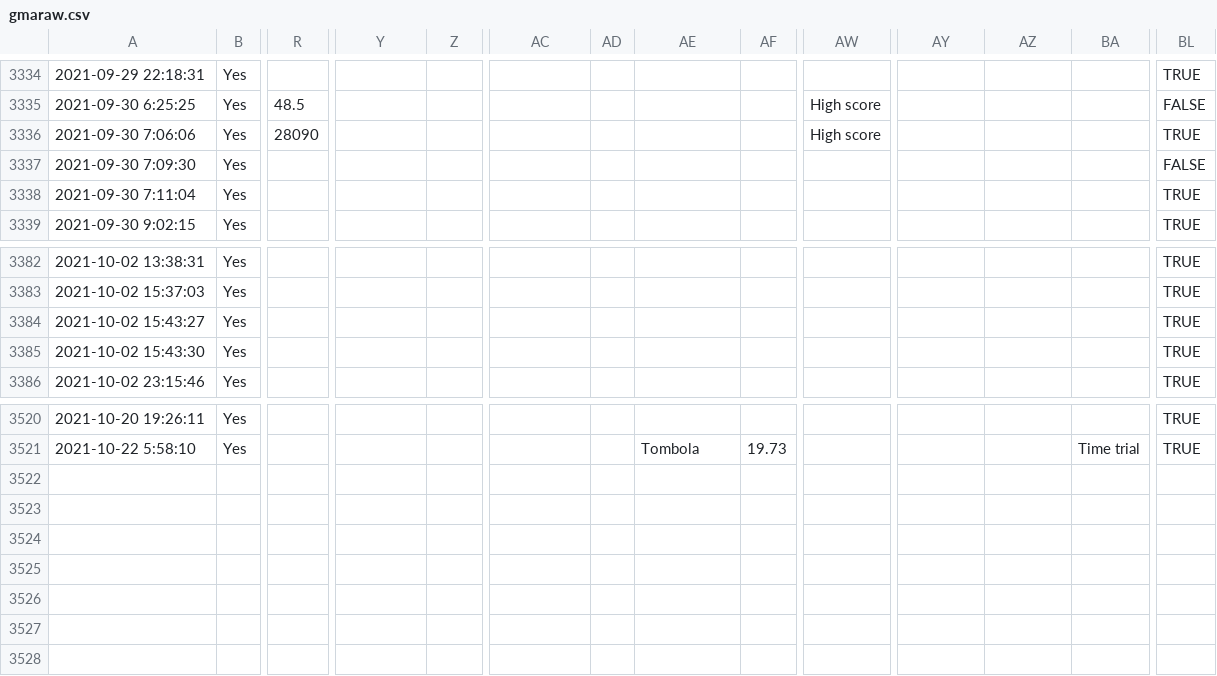
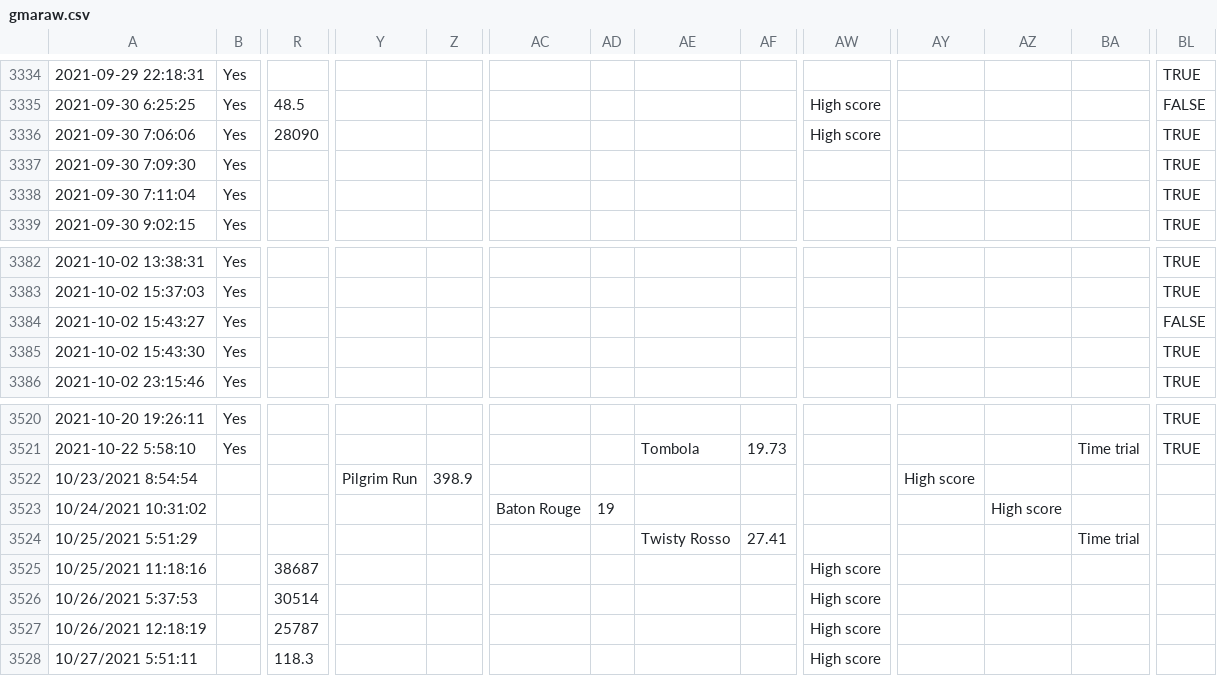
Before and after one commit to hschindele/gmaapp, a CSV file: data/gmaraw.csv, drawn as a sheet; only a part is shown, gaps mark what is left out; rows hold the shown columns only; the diff names each change by its address in the sheet, - before the commit and + after, or states it on an @@ line.

```diff
--- a/data/gmaraw.csv
+++ b/data/gmaraw.csv
-BL3337: FALSE
+BL3337: TRUE
-BL3384: TRUE
+BL3384: FALSE
+row 3522: 10/23/2021 8:54:54 |  |  | Pilgrim Run | 398.9 |  |  |  |  |  | High score
+row 3523: 10/24/2021 10:31:02 |  |  |  |  | Baton Rouge | 19 |  |  |  |  | High score
+row 3524: 10/25/2021 5:51:29 |  |  |  |  |  |  | Twisty Rosso | 27.41 |  |  |  | Time trial
+row 3525: 10/25/2021 11:18:16 |  | 38687 |  |  |  |  |  |  | High score
+row 3526: 10/26/2021 5:37:53 |  | 30514 |  |  |  |  |  |  | High score
+row 3527: 10/26/2021 12:18:19 |  | 25787 |  |  |  |  |  |  | High score
+row 3528: 10/27/2021 5:51:11 |  | 118.3 |  |  |  |  |  |  | High score
```
Also changed, not shown: data/allwrs.csv, data/dalarna.csv, 3 other files.
